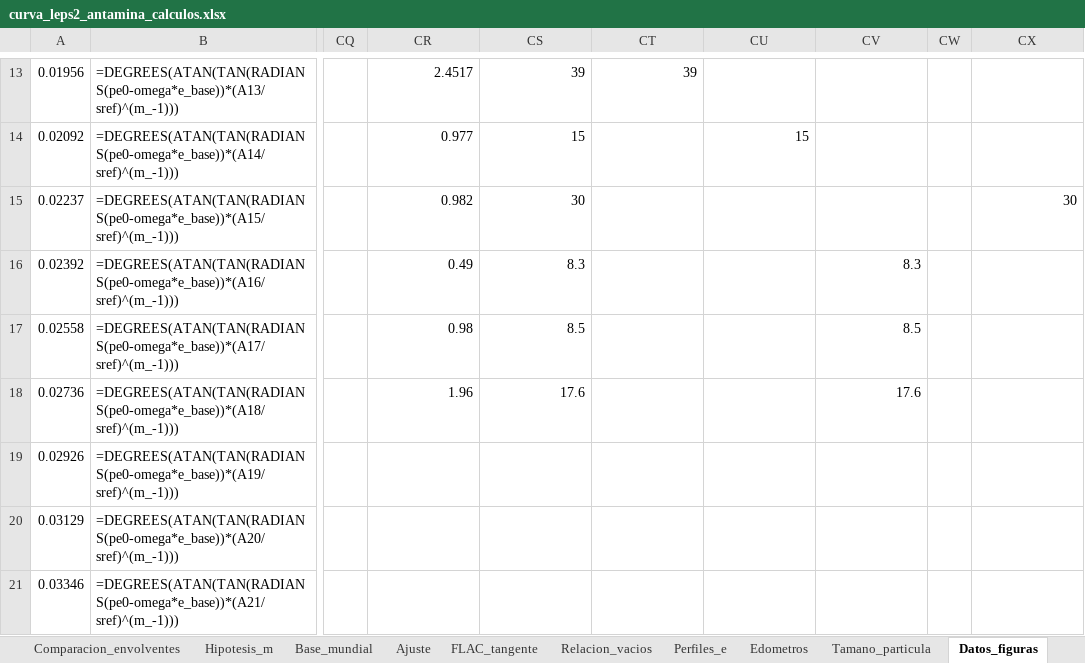
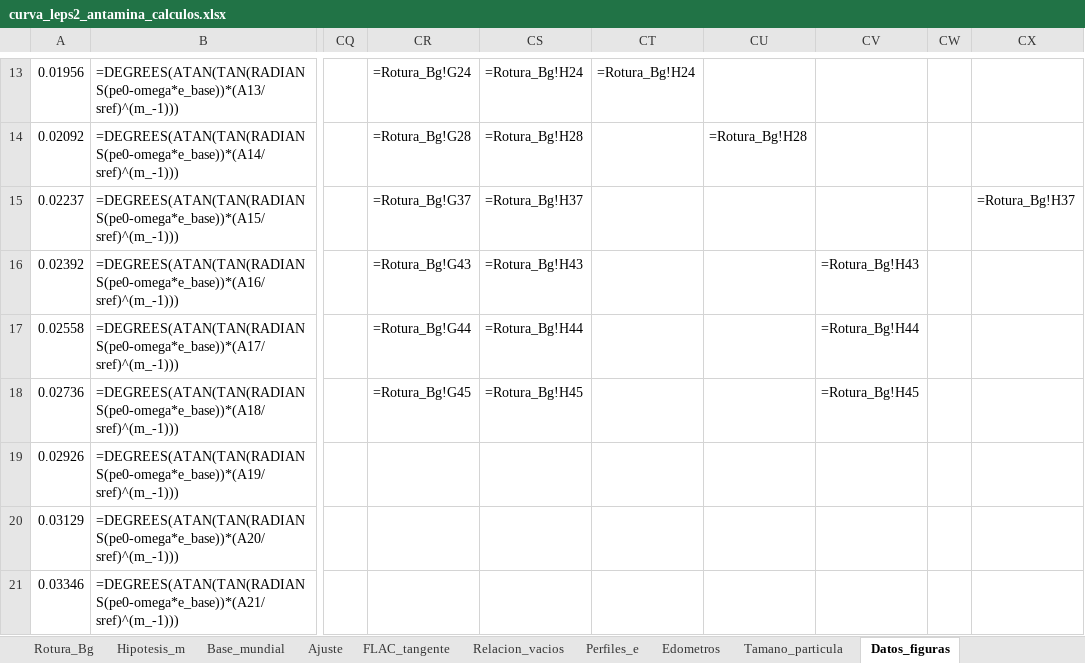
Before and after one commit to arturoanticona12/geotecnia, an Excel workbook: leps2/Aporte_alto_confinamiento/eor_antamina/curva_leps2_antamina_calculos.xlsx, sheet Datos_figuras, drawn as a sheet; only a part is shown, gaps mark what is left out; values as stored, in another font and other column widths than the file's, no borders; formulas without a stored value are shown as written; the diff covers the shown part only; the diff names each change by its address in the sheet, - before the commit and + after, or states it on an @@ line.

```diff
--- a/leps2/Aporte_alto_confinamiento/eor_antamina/curva_leps2_antamina_calculos.xlsx (sheet Datos_figuras)
+++ b/leps2/Aporte_alto_confinamiento/eor_antamina/curva_leps2_antamina_calculos.xlsx (sheet Datos_figuras)
+sheet tab: Rotura_Bg
-CR13: 2.4517
+CR13: =Rotura_Bg!G24
-CS13: 39
+CS13: =Rotura_Bg!H24
-CT13: 39
+CT13: =Rotura_Bg!H24
-CR14: 0.977
+CR14: =Rotura_Bg!G28
-CS14: 15
+CS14: =Rotura_Bg!H28
-CU14: 15
+CU14: =Rotura_Bg!H28
-CR15: 0.982
+CR15: =Rotura_Bg!G37
-CS15: 30
+CS15: =Rotura_Bg!H37
-CX15: 30
+CX15: =Rotura_Bg!H37
-CR16: 0.49
+CR16: =Rotura_Bg!G43
-CS16: 8.3
+CS16: =Rotura_Bg!H43
-CV16: 8.3
+CV16: =Rotura_Bg!H43
-CR17: 0.98
+CR17: =Rotura_Bg!G44
-CS17: 8.5
+CS17: =Rotura_Bg!H44
-CV17: 8.5
+CV17: =Rotura_Bg!H44
-CR18: 1.96
+CR18: =Rotura_Bg!G45
-CS18: 17.6
+CS18: =Rotura_Bg!H45
-CV18: 17.6
+CV18: =Rotura_Bg!H45
```
Also changed, not shown: 31 edited cells elsewhere in this sheet, sheet Leame, charts or pictures, 3 other files.
